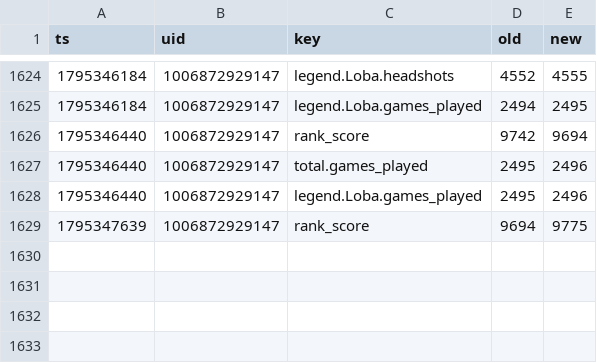
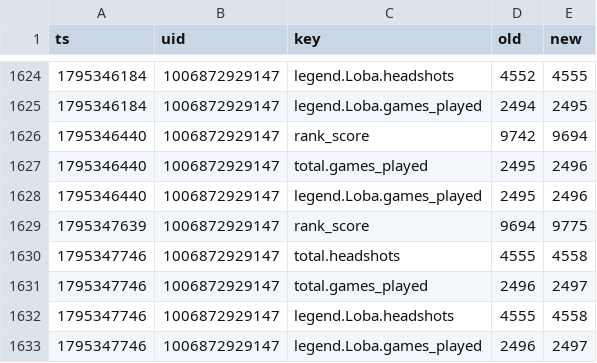
Before and after one commit to lukeapples/apex-tracker, a CSV file: changes.csv, drawn as a sheet; only a part is shown, gaps mark what is left out.

```diff
--- a/changes.csv
+++ b/changes.csv
@@ -1629 +1629,5 @@
 1795347639,1006872929147,rank_score,9694,9775
+1795347746,1006872929147,total.headshots,4555,4558
+1795347746,1006872929147,total.games_played,2496,2497
+1795347746,1006872929147,legend.Loba.headshots,4555,4558
+1795347746,1006872929147,legend.Loba.games_played,2496,2497
```
Also changed, not shown: 1 other file.
